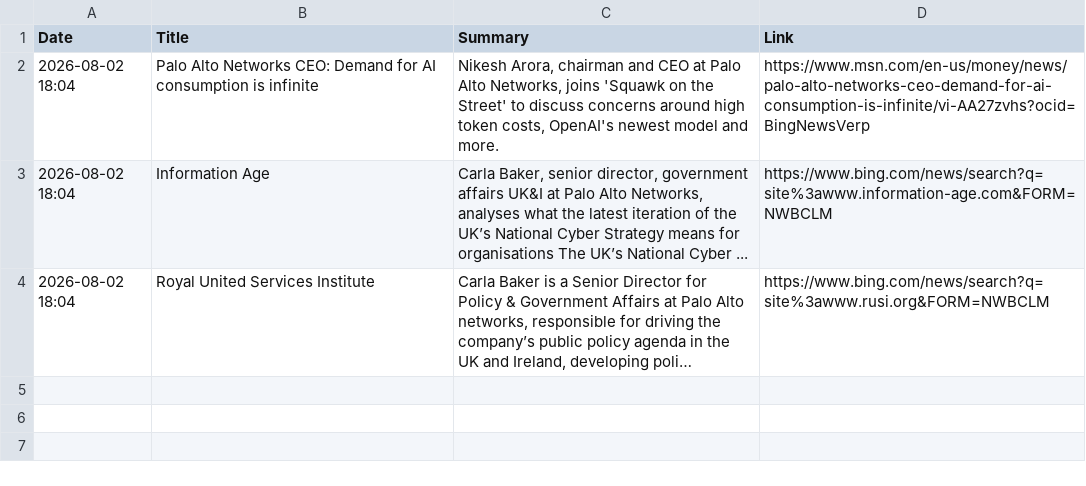
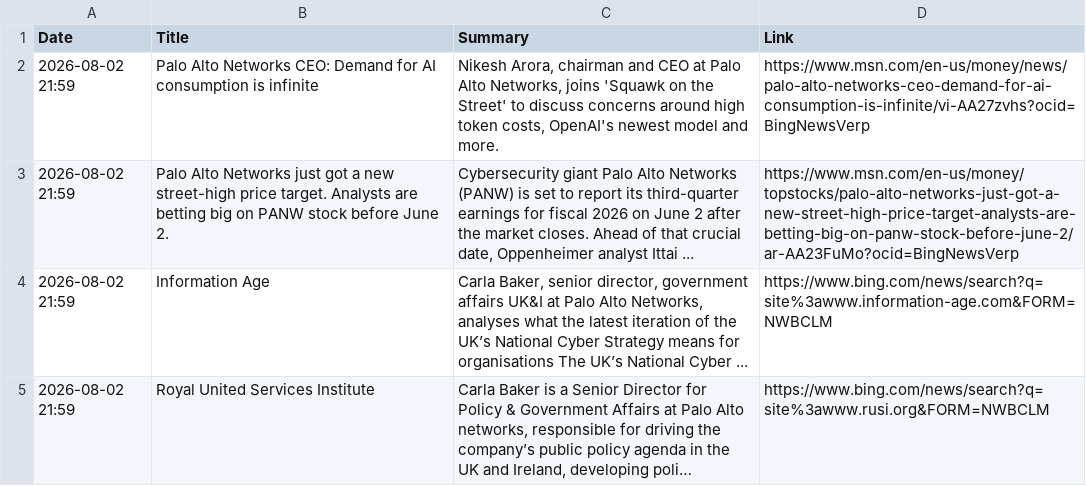
Before and after one commit to ashnaHPR/HPRxPANW-UK-tracker, a CSV file: summaries/weekly/summary.csv, drawn as a sheet; long unchanged cells end in …; addresses are those after the commit; the diff names each change by its address in the sheet, - before the commit and + after, or states it on an @@ line.

```diff
--- a/summaries/weekly/summary.csv
+++ b/summaries/weekly/summary.csv
-A2 (Date): 2026-08-02 18:04
+A2 (Date): 2026-08-02 21:59
+row 3: 2026-08-02 21:59 | Palo Alto Networks just got a new street-high price target. Analysts are betting big on PANW stock before June 2. | Cybersecurity giant Palo Alto Networks (PANW) is set to report its third-quarter earnings for fiscal 2026 on June 2 after the market closes. Ahead of that crucial date, Oppenheimer analyst Ittai ... | https://www.msn.com/en-us/money/topstocks/palo-alto-networks-just-got-a-new-street-high-price-target-analysts-are-betting-big-on-panw-stock-before-june-2/ar-AA23FuMo?ocid=BingNewsVerp
-A4:A5 (Date): 2026-08-02 18:04
+A4:A5 (Date): 2026-08-02 21:59
```
Also changed, not shown: summaries/monthly/2026/08.csv, 1 other file.
